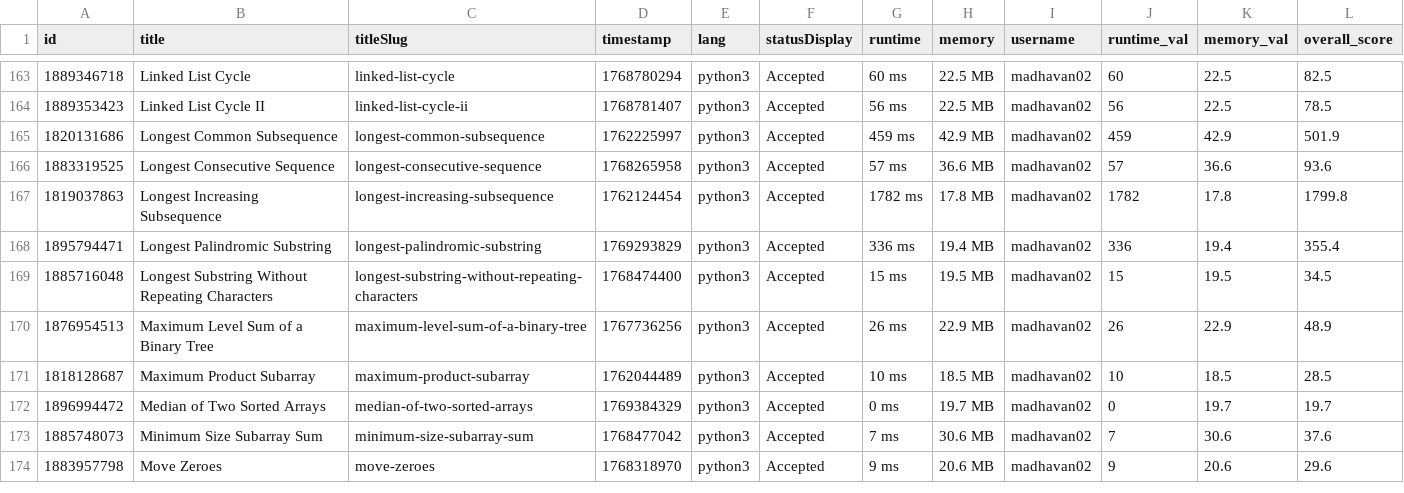
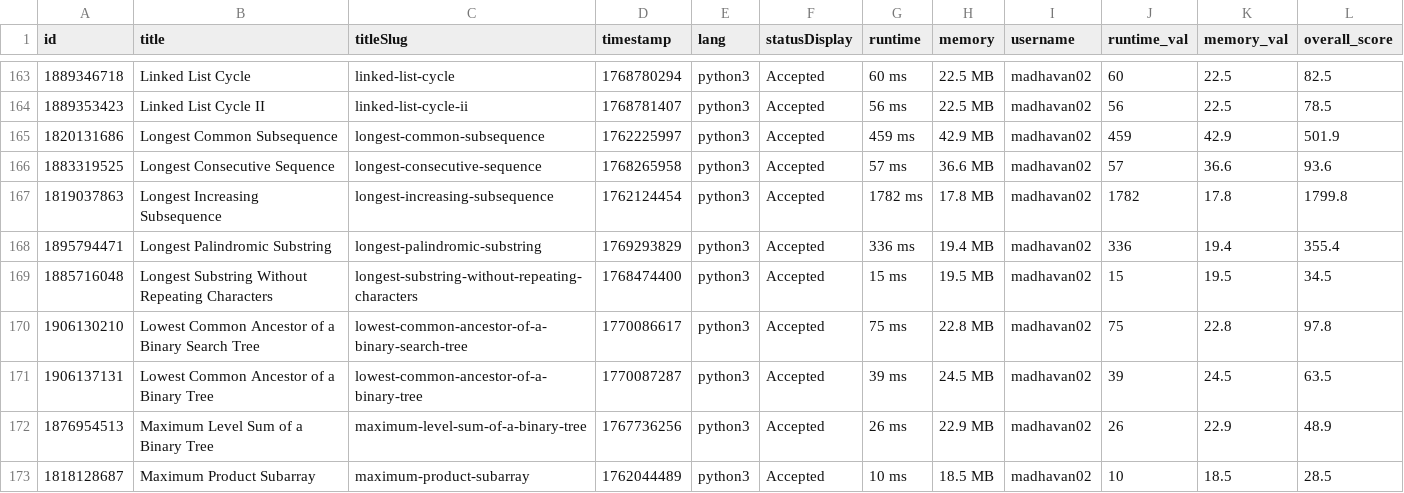
Before and after one commit to Vigneshwarr3/leetcode_leaderboard, a CSV file: recent_ac_submissions.csv, drawn as a sheet; only a part is shown, gaps mark what is left out; the shorter side is filled out with more unchanged rows.

```diff
--- a/recent_ac_submissions.csv
+++ b/recent_ac_submissions.csv
@@ -169,2 +169,4 @@ id,title,titleSlug,timestamp,lang,statusDisplay,runtime,memory,username,runtime_
 1885716048,Longest Substring Without Repeating Characters,longest-substring-without-repeating-characters,1768474400,python3,Accepted,15 ms,19.5 MB,madhavan02,15,19.5,34.5
+1906130210,Lowest Common Ancestor of a Binary Search Tree,lowest-common-ancestor-of-a-binary-search-tree,1770086617,python3,Accepted,75 ms,22.8 MB,madhavan02,75,22.8,97.8
+1906137131,Lowest Common Ancestor of a Binary Tree,lowest-common-ancestor-of-a-binary-tree,1770087287,python3,Accepted,39 ms,24.5 MB,madhavan02,39,24.5,63.5
 1876954513,Maximum Level Sum of a Binary Tree,maximum-level-sum-of-a-binary-tree,1767736256,python3,Accepted,26 ms,22.9 MB,madhavan02,26,22.9,48.9
```
Also changed, not shown: 1 other file.
